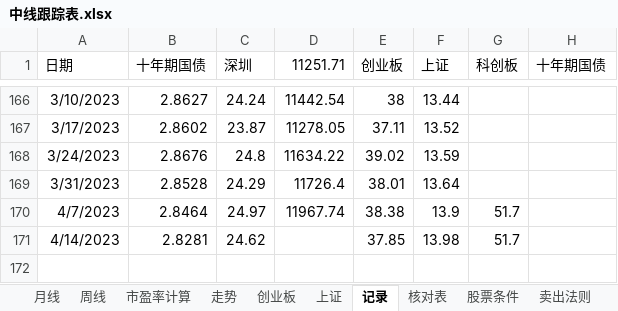
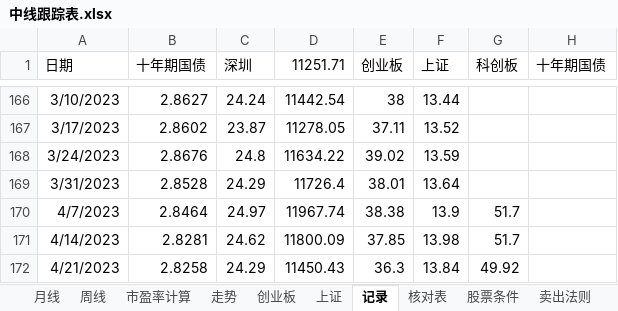
Before and after one commit to webIcome/k-line, an Excel workbook: 中线跟踪表.xlsx, sheet 记录, drawn as a sheet; only a part is shown, gaps mark what is left out; values as stored, in another font and other column widths than the file's, no borders; the diff names each change by its address in the sheet, - before the commit and + after, or states it on an @@ line.

```diff
--- a/中线跟踪表.xlsx (sheet 记录)
+++ b/中线跟踪表.xlsx (sheet 记录)
-D171 (11251.71): (empty)
+D171 (11251.71): 11800.09
+row 172: 4/21/2023 | 2.8258 | 24.29 | 11450.43 | 36.3 | 13.84 | 49.92
```
Also changed, not shown: sheet 走势, sheet 创业板, charts or pictures.
